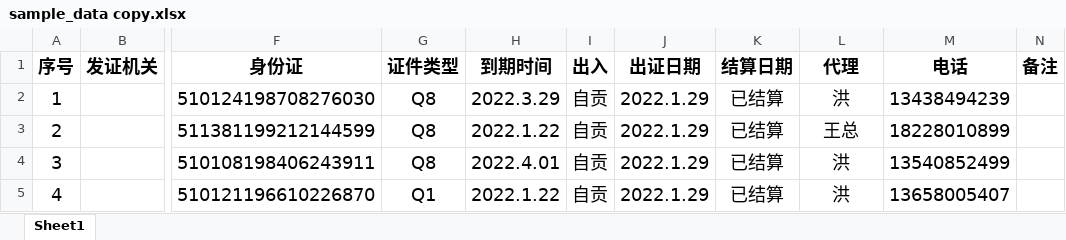
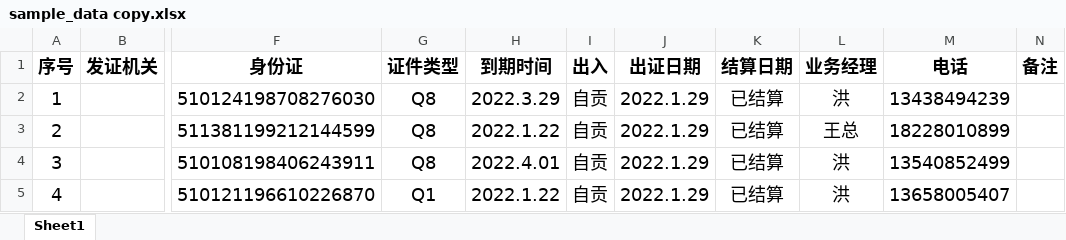
Before and after one commit to leojiang/customer-tracker, an Excel workbook: docs/sample_data copy.xlsx, sheet Sheet1, drawn as a sheet; only a part is shown, gaps mark what is left out; values as stored, in another font and other column widths than the file's, no borders; the diff names each change by its address in the sheet, - before the commit and + after, or states it on an @@ line.

```diff
--- a/docs/sample_data copy.xlsx (sheet Sheet1)
+++ b/docs/sample_data copy.xlsx (sheet Sheet1)
-L1: 代理
+L1: 业务经理
```
Also changed, not shown: docs/sample_data.xlsx, 14 other files.
